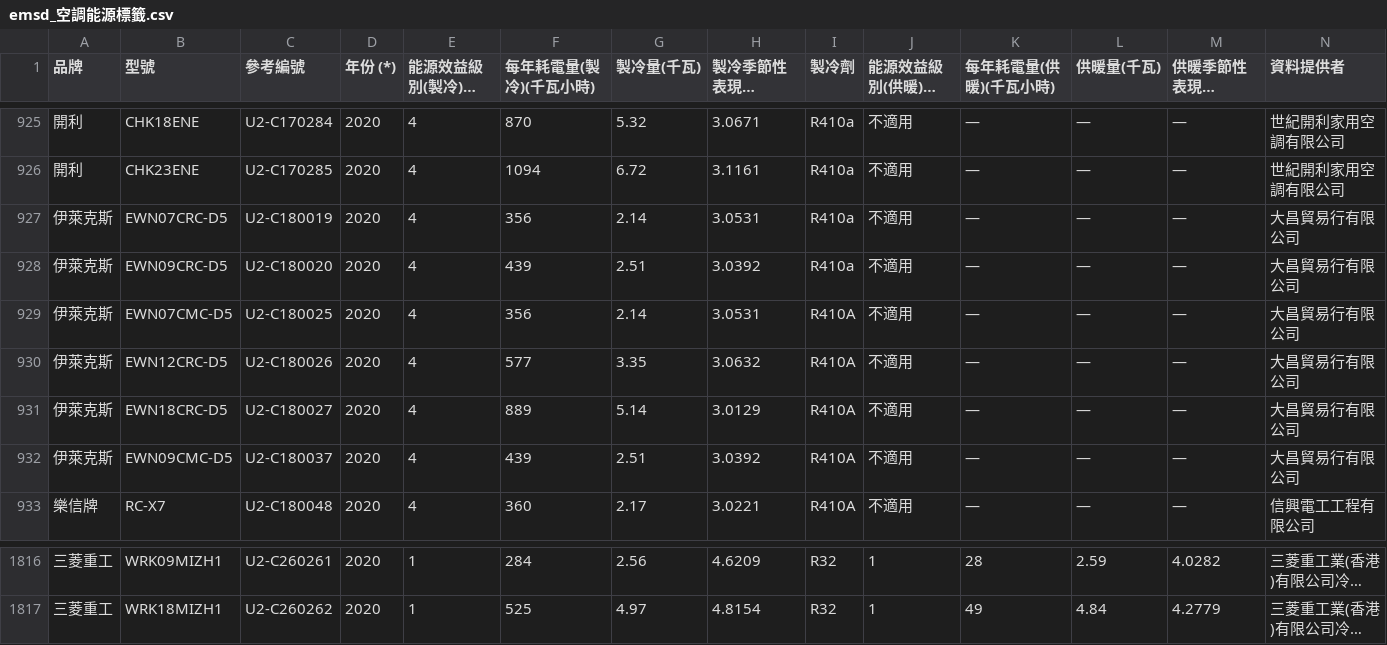
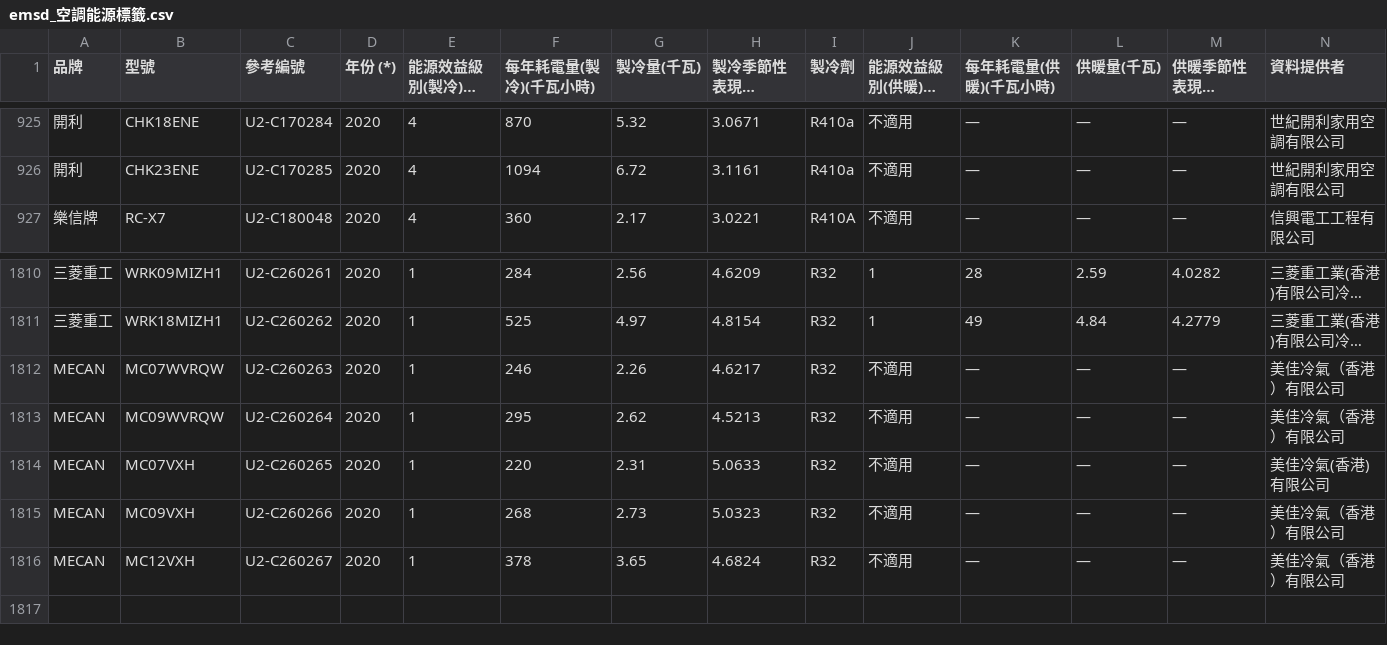
Before and after one commit to CalvinLau1012/aircon-compare, a CSV file: emsd_空調能源標籤.csv, drawn as a sheet; only a part is shown, gaps mark what is left out; long unchanged cells end in …; removed rows and columns are numbered as before the commit, all else as after; rows hold the shown columns only; the diff names each change by its address in the sheet, - before the commit and + after, or states it on an @@ line.

```diff
--- a/emsd_空調能源標籤.csv
+++ b/emsd_空調能源標籤.csv
-row 927: 伊萊克斯 | EWN07CRC-D5 | U2-C180019 | 2020 | 4 | 356 | 2.14 | 3.0531 | R410a | 不適用 | — | — | — | 大昌貿易行有限公司
-row 928: 伊萊克斯 | EWN09CRC-D5 | U2-C180020 | 2020 | 4 | 439 | 2.51 | 3.0392 | R410a | 不適用 | — | — | — | 大昌貿易行有限公司
-row 929: 伊萊克斯 | EWN07CMC-D5 | U2-C180025 | 2020 | 4 | 356 | 2.14 | 3.0531 | R410A | 不適用 | — | — | — | 大昌貿易行有限公司
-row 930: 伊萊克斯 | EWN12CRC-D5 | U2-C180026 | 2020 | 4 | 577 | 3.35 | 3.0632 | R410A | 不適用 | — | — | — | 大昌貿易行有限公司
-row 931: 伊萊克斯 | EWN18CRC-D5 | U2-C180027 | 2020 | 4 | 889 | 5.14 | 3.0129 | R410A | 不適用 | — | — | — | 大昌貿易行有限公司
-row 932: 伊萊克斯 | EWN09CMC-D5 | U2-C180037 | 2020 | 4 | 439 | 2.51 | 3.0392 | R410A | 不適用 | — | — | — | 大昌貿易行有限公司
+row 1812: MECAN | MC07WVRQW | U2-C260263 | 2020 | 1 | 246 | 2.26 | 4.6217 | R32 | 不適用 | — | — | — | 美佳冷氣（香港）有限公司
+row 1813: MECAN | MC09WVRQW | U2-C260264 | 2020 | 1 | 295 | 2.62 | 4.5213 | R32 | 不適用 | — | — | — | 美佳冷氣（香港）有限公司
+row 1814: MECAN | MC07VXH | U2-C260265 | 2020 | 1 | 220 | 2.31 | 5.0633 | R32 | 不適用 | — | — | — | 美佳冷氣(香港)有限公司
+row 1815: MECAN | MC09VXH | U2-C260266 | 2020 | 1 | 268 | 2.73 | 5.0323 | R32 | 不適用 | — | — | — | 美佳冷氣（香港）有限公司
+row 1816: MECAN | MC12VXH | U2-C260267 | 2020 | 1 | 378 | 3.65 | 4.6824 | R32 | 不適用 | — | — | — | 美佳冷氣（香港）有限公司
```
Also changed, not shown: 8 other files.
